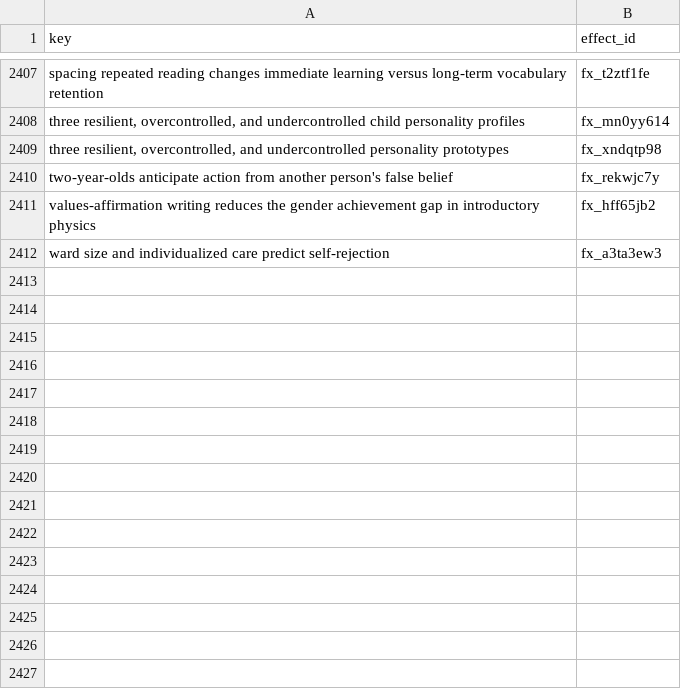
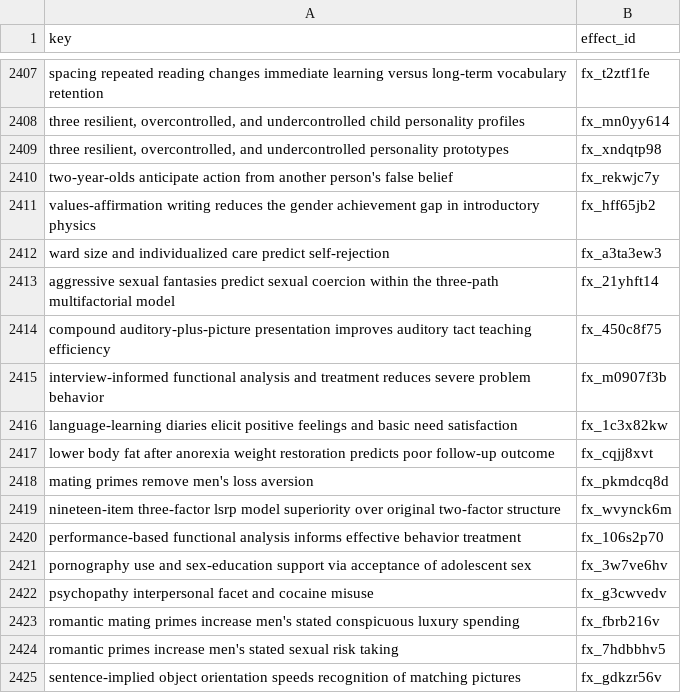
Before and after one commit to leosammallahti/retested, a CSV file: data/curated/registry/effect_ids.csv, drawn as a sheet; only a part is shown, gaps mark what is left out.

```diff
--- a/data/curated/registry/effect_ids.csv
+++ b/data/curated/registry/effect_ids.csv
@@ -2412 +2412,14 @@ values-affirmation writing reduces the gender achievement gap in introductory ph
 ward size and individualized care predict self-rejection,fx_a3ta3ew3
+aggressive sexual fantasies predict sexual coercion within the three-path multifactorial model,fx_21yhft14
+compound auditory-plus-picture presentation improves auditory tact teaching efficiency,fx_450c8f75
+interview-informed functional analysis and treatment reduces severe problem behavior,fx_m0907f3b
+language-learning diaries elicit positive feelings and basic need satisfaction,fx_1c3x82kw
+lower body fat after anorexia weight restoration predicts poor follow-up outcome,fx_cqjj8xvt
+mating primes remove men's loss aversion,fx_pkmdcq8d
+nineteen-item three-factor lsrp model superiority over original two-factor structure,fx_wvynck6m
+performance-based functional analysis informs effective behavior treatment,fx_106s2p70
+pornography use and sex-education support via acceptance of adolescent sex,fx_3w7ve6hv
+psychopathy interpersonal facet and cocaine misuse,fx_g3cwvedv
+romantic mating primes increase men's stated conspicuous luxury spending,fx_fbrb216v
+romantic primes increase men's stated sexual risk taking,fx_7hdbbhv5
+sentence-implied object orientation speeds recognition of matching pictures,fx_gdkzr56v
```
Also changed, not shown: 3 other files.
